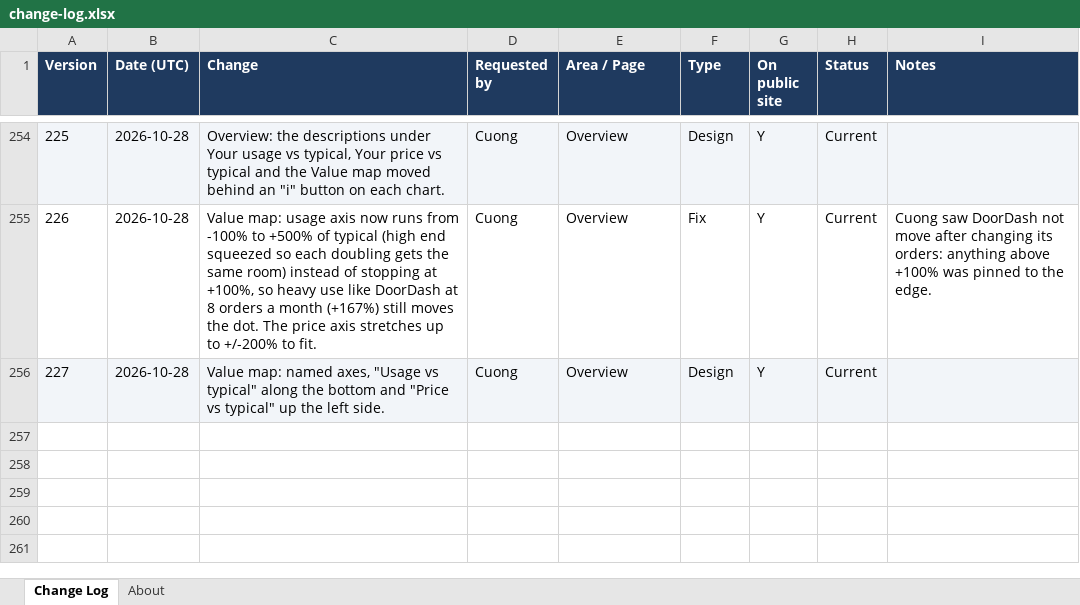
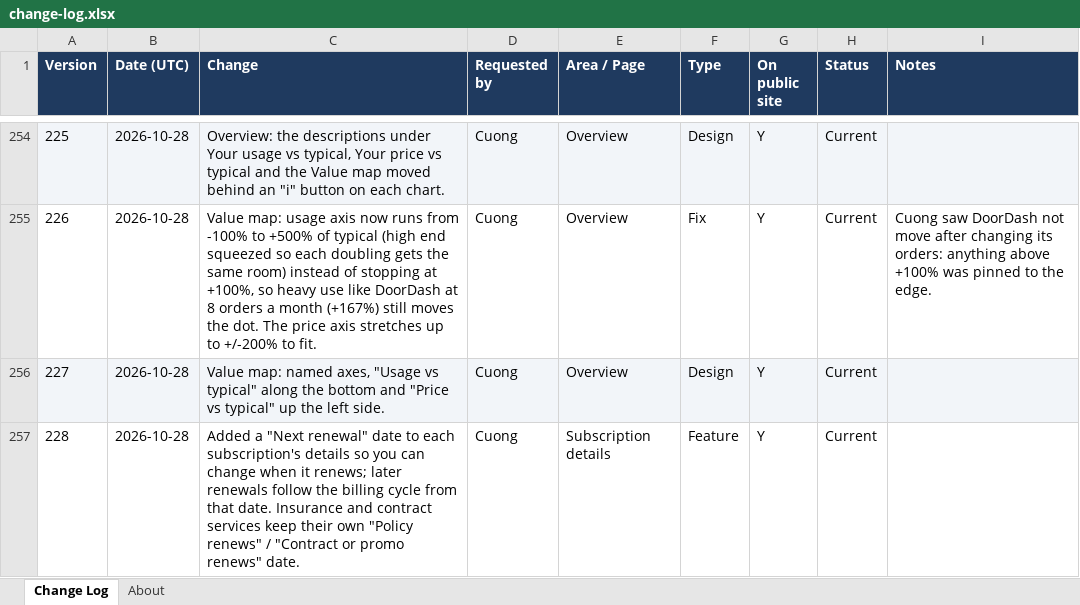
Before and after one commit to cquach1004/Subscription-keeper, an Excel workbook: changelog/change-log.xlsx, sheet Change Log, drawn as a sheet; only a part is shown, gaps mark what is left out; values as stored, in another font and other column widths than the file's, no borders; the diff names each change by its address in the sheet, - before the commit and + after, or states it on an @@ line.

```diff
--- a/changelog/change-log.xlsx (sheet Change Log)
+++ b/changelog/change-log.xlsx (sheet Change Log)
+row 257: 228 | 2026-10-28 | Added a "Next renewal" date to each subscription's details so you can change when it renews; later renewals follow the billing cycle from that date. Insurance and contract services keep their own "Policy renews" / "Contract or promo renews" date. | Cuong | Subscription details | Feature | Y | Current
```
Also changed, not shown: 4 other files.
